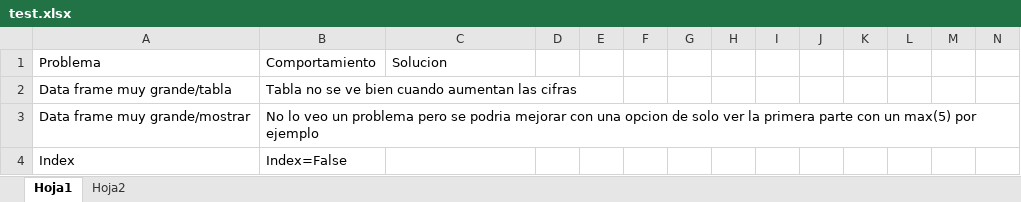
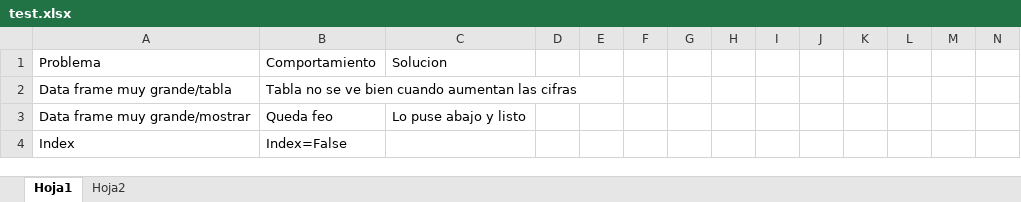
Before and after one commit to JuanManuelCurcio/Entrega_final_Curcio, an Excel workbook: test.xlsx, sheet Hoja1, drawn as a sheet; only a part is shown; values as stored, in another font and other column widths than the file's, no borders; the diff covers the shown part only; the diff names each change by its address in the sheet, - before the commit and + after, or states it on an @@ line.

```diff
--- a/test.xlsx (sheet Hoja1)
+++ b/test.xlsx (sheet Hoja1)
-B3: No lo veo un problema pero se podria mejorar con una opcion de solo ver la primera parte con un max(5) por ejemplo
+B3: Queda feo
-C3: (empty)
+C3: Lo puse abajo y listo
```
Also changed, not shown: 1 removed row and 8 edited cells elsewhere in this sheet, Users_to_try.xlsx, 15 other files.
